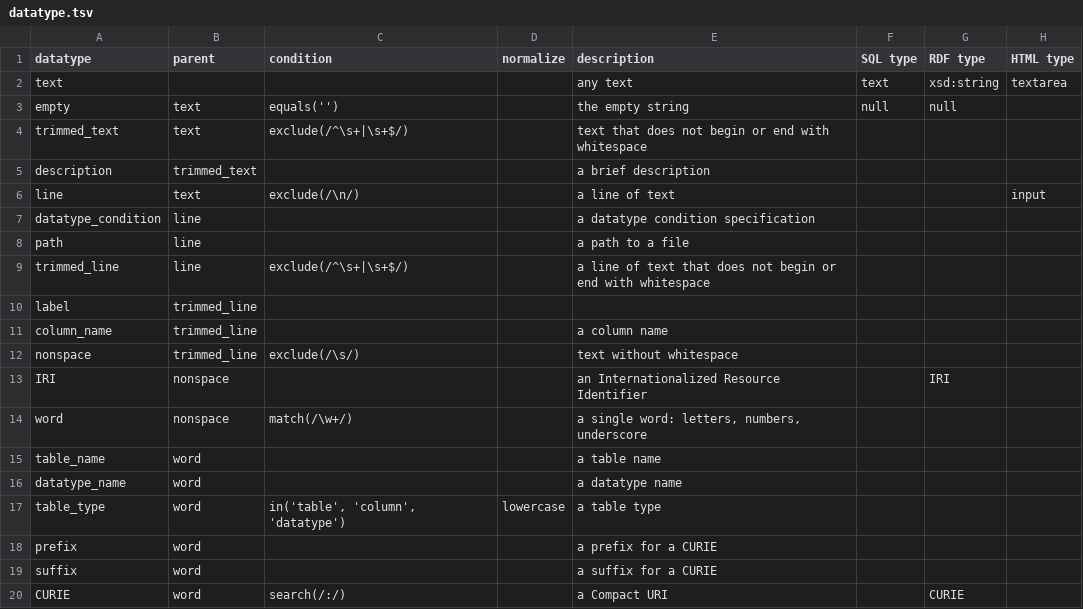
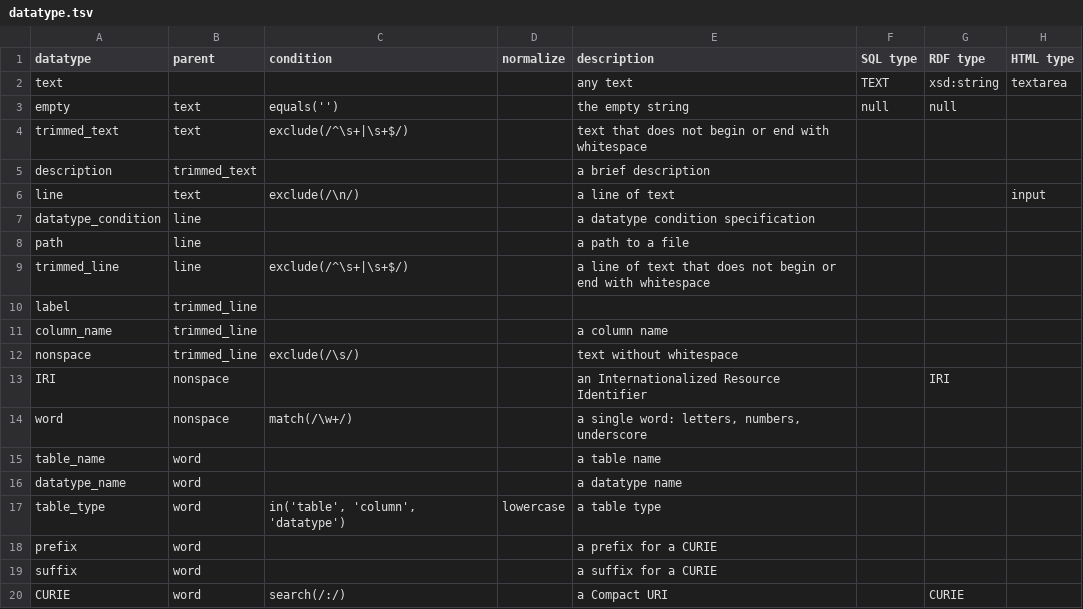
Before and after one commit to jamesaoverton/cmi-pb-terminology, a TSV file: src/datatype.tsv, drawn as a sheet.

Commit message:
Drop descriptions, check types

```diff
--- a/src/datatype.tsv
+++ b/src/datatype.tsv
@@ -1,3 +1,3 @@
 datatype	parent	condition	normalize	description	SQL type	RDF type	HTML type
-text				any text	text	xsd:string	textarea
+text				any text	TEXT	xsd:string	textarea
 empty	text	equals('')		the empty string	null	null	
```
Also changed, not shown: 2 other files.
